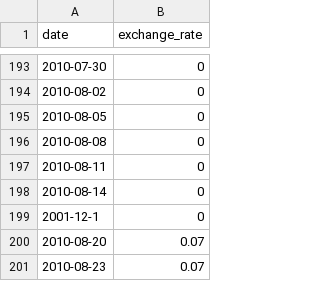
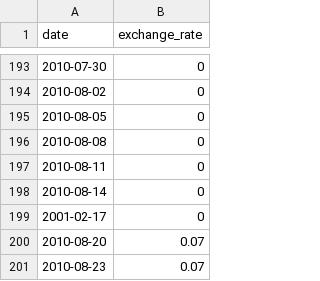
Before and after one commit to NigeParis/42-cpp-09, a CSV file: ex00/data.csv, drawn as a sheet; only a part is shown, gaps mark what is left out.

Commit message:
WIP ex00 parsing check on data

```diff
--- a/ex00/data.csv
+++ b/ex00/data.csv
@@ -198,3 +198,3 @@ date,exchange_rate
 2010-08-14,0
-2001-12-1,0
+2001-02-17,0
 2010-08-20,0.07
```
Also changed, not shown: 2 other files.
